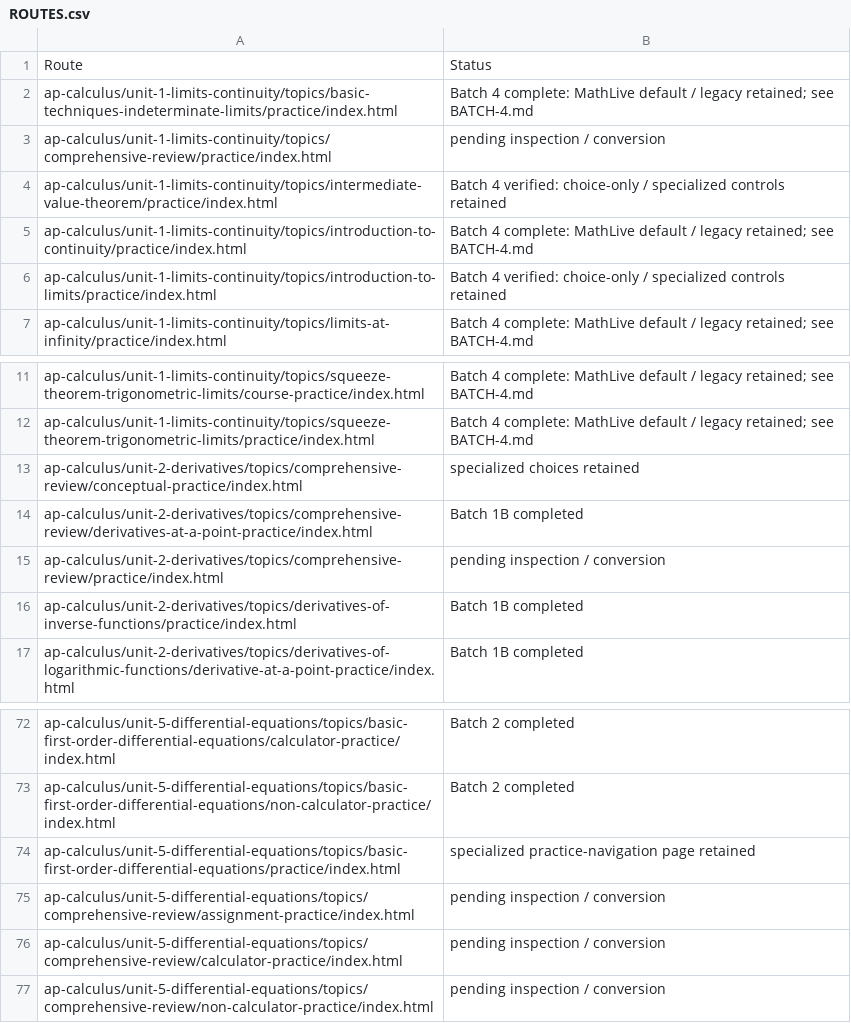
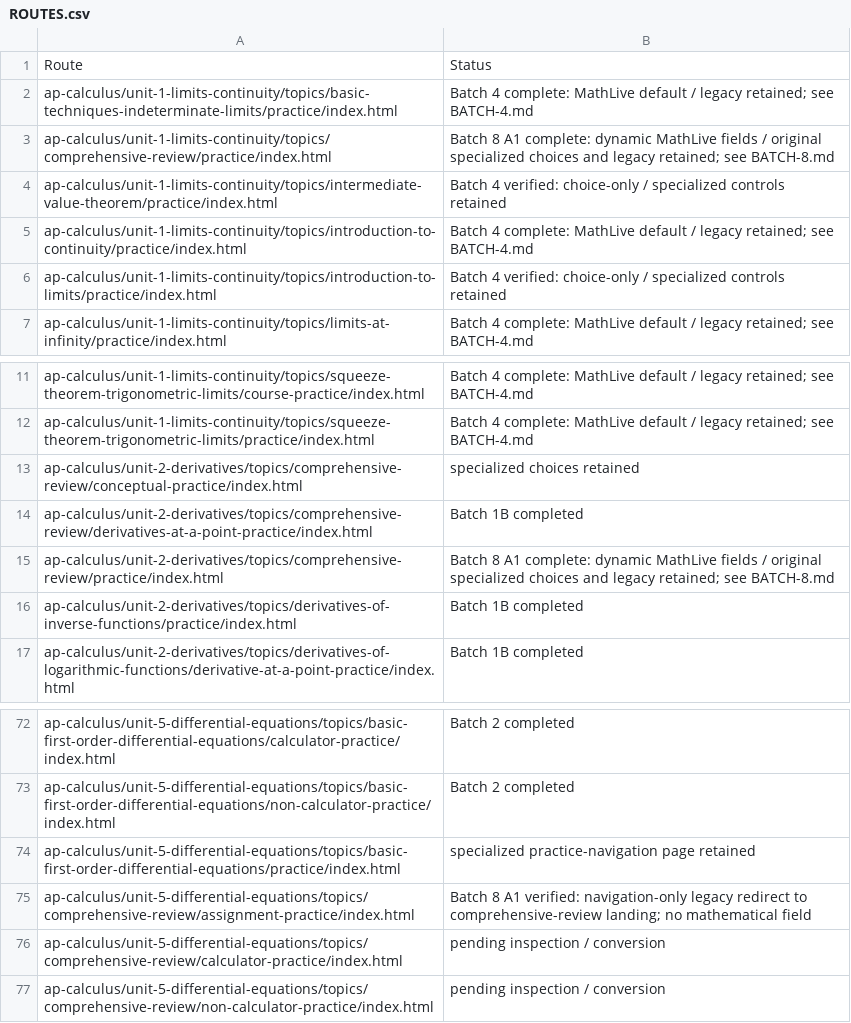
Before and after one commit to batchmath/BatchMathSite, a CSV file: docs/mathlive-migration/ROUTES.csv, drawn as a sheet; only a part is shown, gaps mark what is left out.

```diff
--- a/docs/mathlive-migration/ROUTES.csv
+++ b/docs/mathlive-migration/ROUTES.csv
@@ -2,3 +2,3 @@ Route,Status
 ap-calculus/unit-1-limits-continuity/topics/basic-techniques-indeterminate-limits/practice/index.html,Batch 4 complete: MathLive default / legacy retained; see BATCH-4.md
-ap-calculus/unit-1-limits-continuity/topics/comprehensive-review/practice/index.html,pending inspection / conversion
+ap-calculus/unit-1-limits-continuity/topics/comprehensive-review/practice/index.html,Batch 8 A1 complete: dynamic MathLive fields / original specialized choices and legacy retained; see BATCH-8.md
 ap-calculus/unit-1-limits-continuity/topics/intermediate-value-theorem/practice/index.html,Batch 4 verified: choice-only / specialized controls retained
@@ -14,3 +14,3 @@ ap-calculus/unit-2-derivatives/topics/comprehensive-review/conceptual-practice/i
 ap-calculus/unit-2-derivatives/topics/comprehensive-review/derivatives-at-a-point-practice/index.html,Batch 1B completed
-ap-calculus/unit-2-derivatives/topics/comprehensive-review/practice/index.html,pending inspection / conversion
+ap-calculus/unit-2-derivatives/topics/comprehensive-review/practice/index.html,Batch 8 A1 complete: dynamic MathLive fields / original specialized choices and legacy retained; see BATCH-8.md
 ap-calculus/unit-2-derivatives/topics/derivatives-of-inverse-functions/practice/index.html,Batch 1B completed
@@ -74,3 +74,3 @@ ap-calculus/unit-5-differential-equations/topics/basic-first-order-differential-
 ap-calculus/unit-5-differential-equations/topics/basic-first-order-differential-equations/practice/index.html,specialized practice-navigation page retained
-ap-calculus/unit-5-differential-equations/topics/comprehensive-review/assignment-practice/index.html,pending inspection / conversion
+ap-calculus/unit-5-differential-equations/topics/comprehensive-review/assignment-practice/index.html,Batch 8 A1 verified: navigation-only legacy redirect to comprehensive-review landing; no mathematical field
 ap-calculus/unit-5-differential-equations/topics/comprehensive-review/calculator-practice/index.html,pending inspection / conversion
```
Also changed, not shown: docs/mathlive-keypad-audit/MATHLIVE-KEYPAD-MATRIX.csv, 18 other files.
